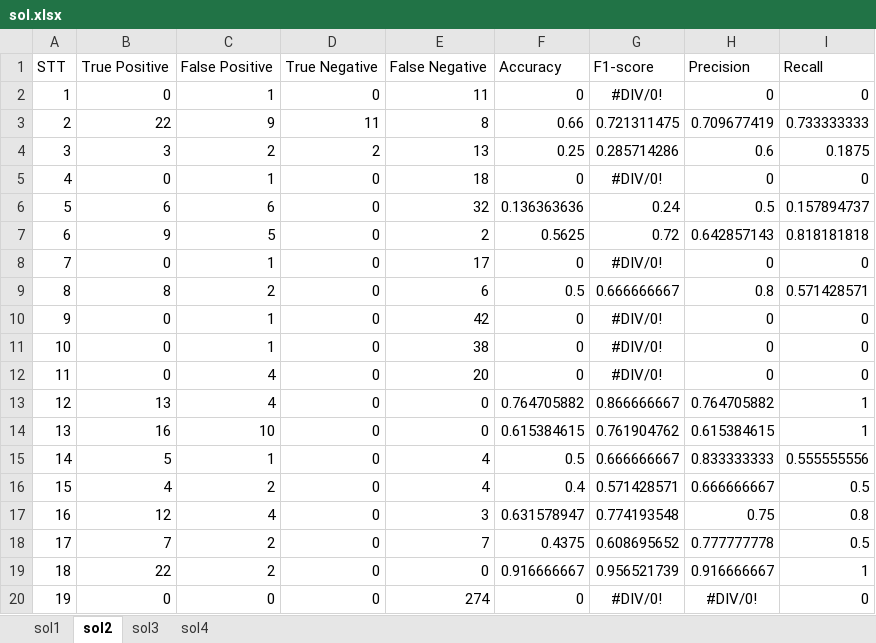
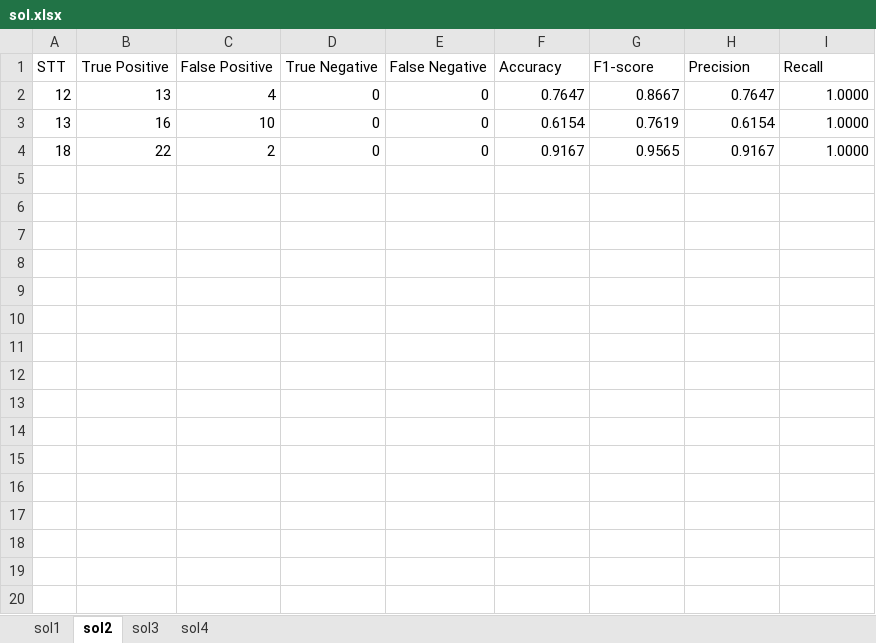
Before and after one commit to bibom108/Parking_Lot_NonDL, an Excel workbook: result/sol.xlsx, sheet sol2, drawn as a sheet; only a part is shown; values as stored, in another font and other column widths than the file's, no borders; removed rows and columns are numbered as before the commit, all else as after; the diff covers the shown part only; the diff names each change by its address in the sheet, - before the commit and + after, or states it on an @@ line.

```diff
--- a/result/sol.xlsx (sheet sol2)
+++ b/result/sol.xlsx (sheet sol2)
-row 2: 1 | 0 | 1 | 0 | 11 | 0 | #DIV/0! | 0 | 0
-row 3: 2 | 22 | 9 | 11 | 8 | 0.66 | 0.721311475 | 0.709677419 | 0.733333333
-row 4: 3 | 3 | 2 | 2 | 13 | 0.25 | 0.285714286 | 0.6 | 0.1875
-row 5: 4 | 0 | 1 | 0 | 18 | 0 | #DIV/0! | 0 | 0
-row 6: 5 | 6 | 6 | 0 | 32 | 0.136363636 | 0.24 | 0.5 | 0.157894737
-row 7: 6 | 9 | 5 | 0 | 2 | 0.5625 | 0.72 | 0.642857143 | 0.818181818
-row 8: 7 | 0 | 1 | 0 | 17 | 0 | #DIV/0! | 0 | 0
-row 9: 8 | 8 | 2 | 0 | 6 | 0.5 | 0.666666667 | 0.8 | 0.571428571
-row 10: 9 | 0 | 1 | 0 | 42 | 0 | #DIV/0! | 0 | 0
-row 11: 10 | 0 | 1 | 0 | 38 | 0 | #DIV/0! | 0 | 0
-row 12: 11 | 0 | 4 | 0 | 20 | 0 | #DIV/0! | 0 | 0
-F2 (Accuracy): 0.764705882
+F2 (Accuracy): 0.7647
-G2 (F1-score): 0.866666667
+G2 (F1-score): 0.8667
-H2 (Precision): 0.764705882
+H2 (Precision): 0.7647
-I2:I3 (Recall): 1
+I2:I3 (Recall): 1.0000
-F3 (Accuracy): 0.615384615
+F3 (Accuracy): 0.6154
-G3 (F1-score): 0.761904762
+G3 (F1-score): 0.7619
-H3 (Precision): 0.615384615
+H3 (Precision): 0.6154
-row 15: 14 | 5 | 1 | 0 | 4 | 0.5 | 0.666666667 | 0.833333333 | 0.555555556
-row 16: 15 | 4 | 2 | 0 | 4 | 0.4 | 0.571428571 | 0.666666667 | 0.5
-row 17: 16 | 12 | 4 | 0 | 3 | 0.631578947 | 0.774193548 | 0.75 | 0.8
-row 18: 17 | 7 | 2 | 0 | 7 | 0.4375 | 0.608695652 | 0.777777778 | 0.5
-F4 (Accuracy): 0.916666667
+F4 (Accuracy): 0.9167
-G4 (F1-score): 0.956521739
+G4 (F1-score): 0.9565
-H4 (Precision): 0.916666667
+H4 (Precision): 0.9167
-I4 (Recall): 1
+I4 (Recall): 1.0000
-row 20: 19 | 0 | 0 | 0 | 274 | 0 | #DIV/0! | #DIV/0! | 0
```
Also changed, not shown: 6 removed rows elsewhere in this sheet, sheet sol4, sheet sol3, formulas that keep their value, 31 other files.
